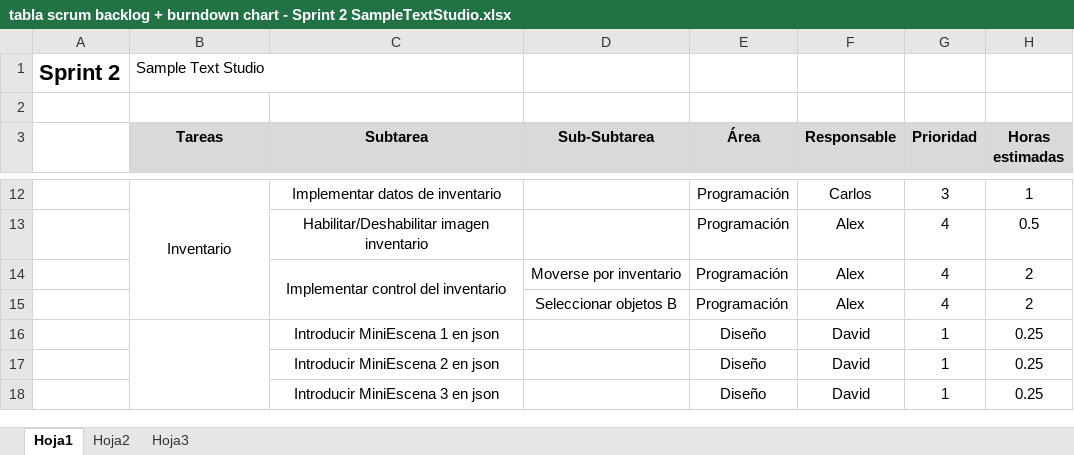
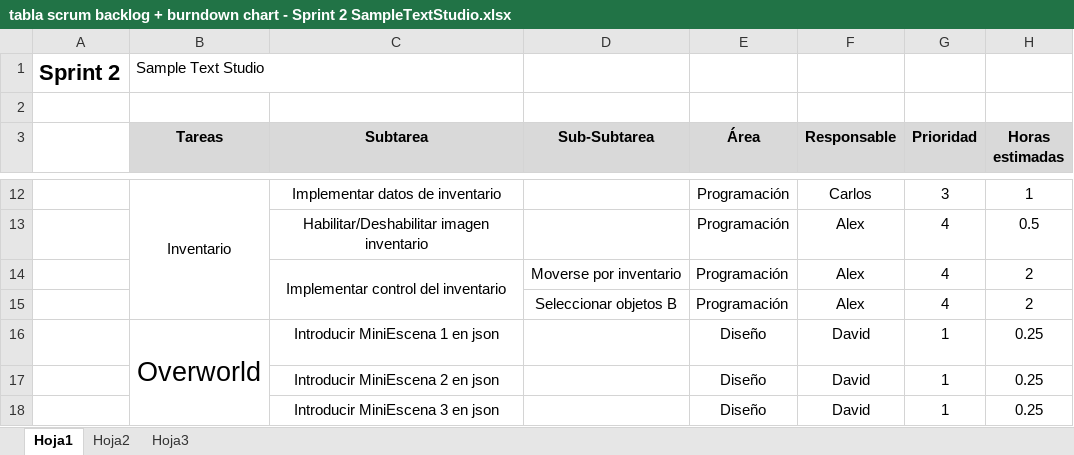
Before and after one commit to devildrake/MAP_LegendOfRadev, an Excel workbook: tabla scrum backlog + burndown chart - Sprint 2 SampleTextStudio.xlsx, sheet Hoja1, drawn as a sheet; only a part is shown, gaps mark what is left out; values as stored, in another font and other column widths than the file's, no borders; charts and pictures not drawn; the diff names each change by its address in the sheet, - before the commit and + after, or states it on an @@ line.

Commit message:
Modificación ligera

```diff
--- a/tabla scrum backlog + burndown chart - Sprint 2 SampleTextStudio.xlsx (sheet Hoja1)
+++ b/tabla scrum backlog + burndown chart - Sprint 2 SampleTextStudio.xlsx (sheet Hoja1)
-B16 (Tareas): (empty)
+B16 (Tareas): Overworld
```
Also changed, not shown: charts or pictures.
